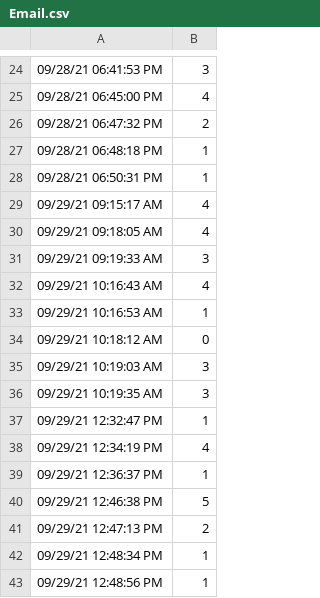
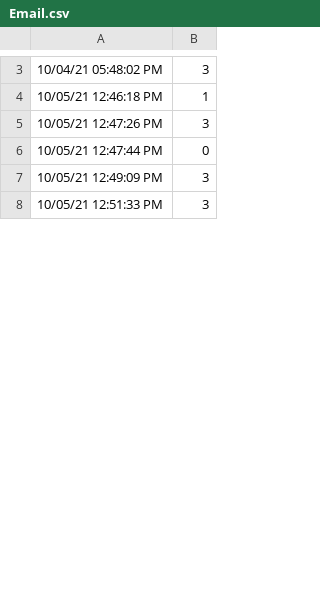
Before and after one commit to s-davari/WebAppPy, a CSV file: Email.csv, drawn as a sheet; only a part is shown, gaps mark what is left out; the diff covers the shown part only.

```diff
--- a/Email.csv
+++ b/Email.csv
@@ -24,20 +3,6 @@
-09/28/21 06:41:53 PM, 3
-09/28/21 06:45:00 PM, 4
-09/28/21 06:47:32 PM, 2
-09/28/21 06:48:18 PM, 1
-09/28/21 06:50:31 PM, 1
-09/29/21 09:15:17 AM, 4
-09/29/21 09:18:05 AM, 4
-09/29/21 09:19:33 AM, 3
-09/29/21 10:16:43 AM, 4
-09/29/21 10:16:53 AM, 1
-09/29/21 10:18:12 AM, 0
-09/29/21 10:19:03 AM, 3
-09/29/21 10:19:35 AM, 3
-09/29/21 12:32:47 PM, 1
-09/29/21 12:34:19 PM, 4
-09/29/21 12:36:37 PM, 1
-09/29/21 12:46:38 PM, 5
-09/29/21 12:47:13 PM, 2
-09/29/21 12:48:34 PM, 1
-09/29/21 12:48:56 PM, 1
+10/04/21 05:48:02 PM, 3
+10/05/21 12:46:18 PM, 1
+10/05/21 12:47:26 PM, 3
+10/05/21 12:47:44 PM, 0
+10/05/21 12:49:09 PM, 3
+10/05/21 12:51:33 PM, 3
```
Also changed, not shown: 63 removed rows and 8 edited cells elsewhere in this file, Fitbit.csv, Weather.csv.
